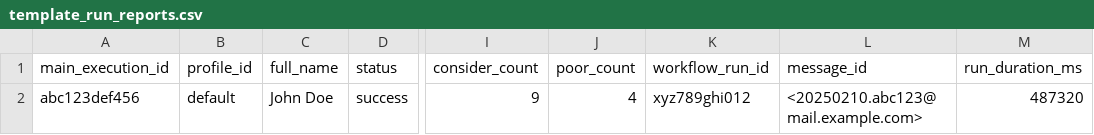
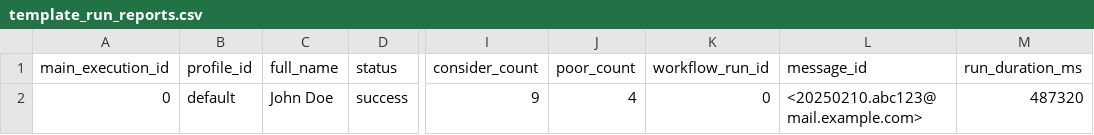
Before and after one commit to tcbeatie/role_finder, a CSV file: tables/template_run_reports.csv, drawn as a sheet; only a part is shown, gaps mark what is left out; the diff names each change by its address in the sheet, - before the commit and + after, or states it on an @@ line.

```diff
--- a/tables/template_run_reports.csv
+++ b/tables/template_run_reports.csv
-A2 (main_execution_id): abc123def456
+A2 (main_execution_id): 0
-K2 (workflow_run_id): xyz789ghi012
+K2 (workflow_run_id): 0
```
Also changed, not shown: 4 other files.
